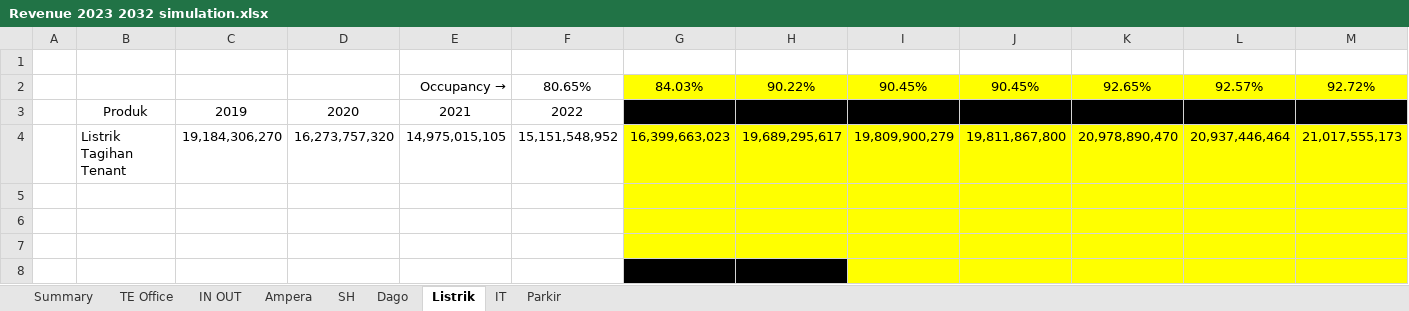
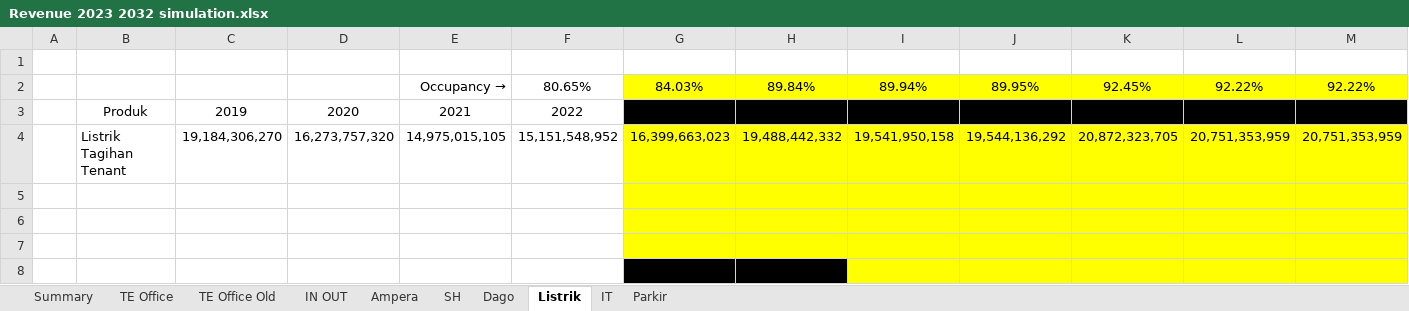
Before and after one commit to samawi/office, an Excel workbook: revenue-streamlit/Revenue 2023 2032 simulation.xlsx, sheet Listrik, drawn as a sheet; only a part is shown; values as stored, in another font and other column widths than the file's, no borders; table styles not drawn; removed rows and columns are numbered as before the commit, all else as after; rows hold the shown columns only; the diff names each change by its address in the sheet, - before the commit and + after, or states it on an @@ line.

```diff
--- a/revenue-streamlit/Revenue 2023 2032 simulation.xlsx (sheet Listrik)
+++ b/revenue-streamlit/Revenue 2023 2032 simulation.xlsx (sheet Listrik)
+sheet tab: TE Office Old
-row 2:  |  |  |  | Occupancy → | 80.65% | 84.03% | 90.22% | 90.45% | 90.45% | 92.65% | 92.57% | 92.72%
+row 2:  |  |  |  | Occupancy → | 80.65% | 84.03% | 89.84% | 89.94% | 89.95% | 92.45% | 92.22% | 92.22%
-row 4:  | Listrik Tagihan Tenant | 19,184,306,270 | 16,273,757,320 | 14,975,015,105 | 15,151,548,952 | 16,399,663,023 | 19,689,295,617 | 19,809,900,279 | 19,811,867,800 | 20,978,890,470 | 20,937,446,464 | 21,017,555,173
+row 4:  | Listrik Tagihan Tenant | 19,184,306,270 | 16,273,757,320 | 14,975,015,105 | 15,151,548,952 | 16,399,663,023 | 19,488,442,332 | 19,541,950,158 | 19,544,136,292 | 20,872,323,705 | 20,751,353,959 | 20,751,353,959
```
Also changed, not shown: sheet Summary, sheet TE Office, sheet Parkir, sheet Ampera, sheet SH, sheet Dago, charts or pictures, revenue-streamlit/tenancy_list_AMP_26SEP2022.xlsx, revenue-streamlit/tenancy_list_scenario_01.xlsx, 6 other files.
